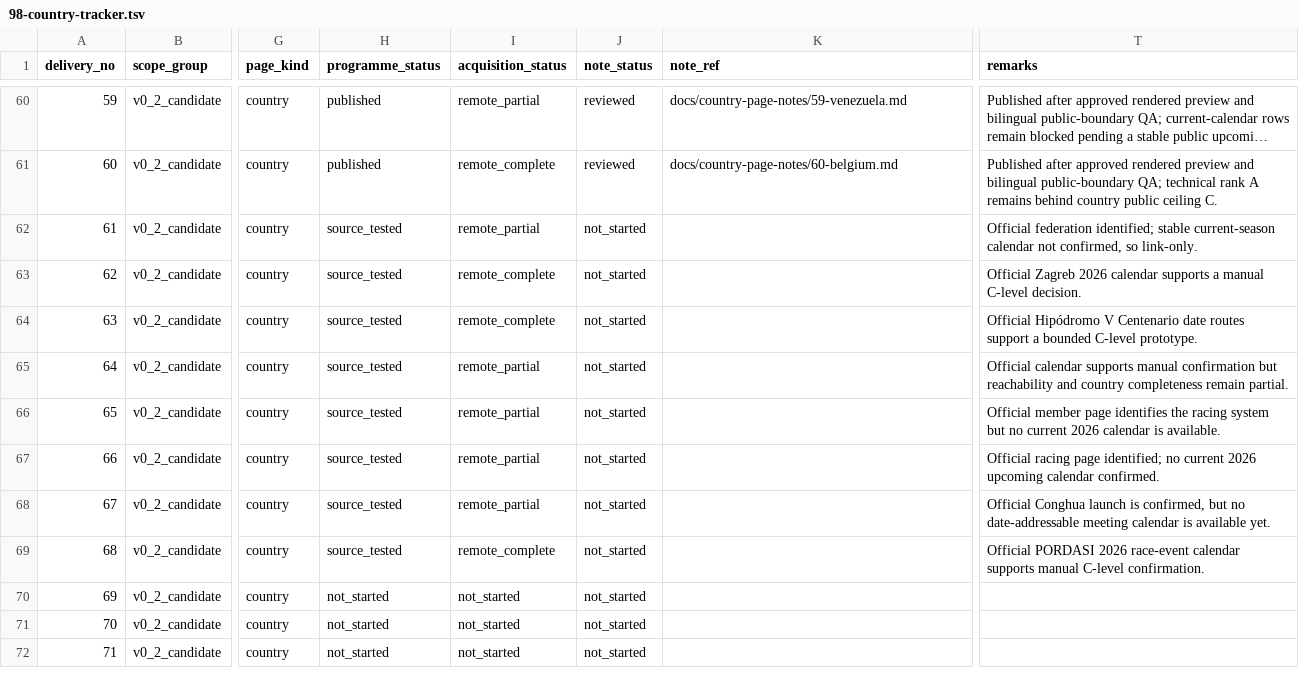
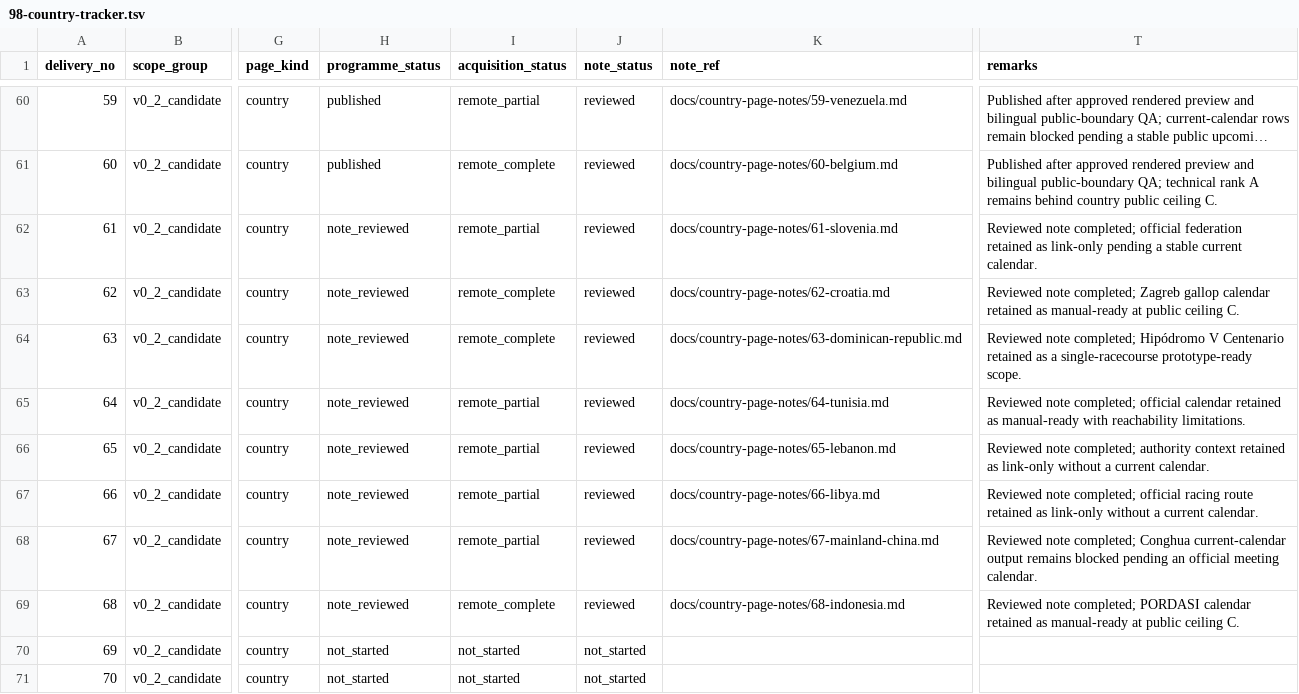
Before and after one commit to badjoke-lab/where-horses-run, a TSV file: docs/country-pages/98-country-tracker.tsv, drawn as a sheet; only a part is shown, gaps mark what is left out; the shorter side is filled out with more unchanged rows; long unchanged cells end in …; the diff names each change by its address in the sheet, - before the commit and + after, or states it on an @@ line.

Commit message:
[CF-Pages-Skip] Add reviewed country notes for entries 61-68 (#331)
Complete reviewed editorial notes for Slovenia, Croatia, Dominican Republic, Tunisia, Lebanon, Libya, Mainland China, and Indonesia.

- 8 reviewed country notes
- tracker advanced to note_reviewed
- 60 published countries, 8 note-reviewed, 30 not started
- all country public ceilings remain C
- all pull-request workflows passed

Next Work ID: WHR-PROFILE-61-68

```diff
--- a/docs/country-pages/98-country-tracker.tsv
+++ b/docs/country-pages/98-country-tracker.tsv
-H62:H69 (programme_status): source_tested
+H62:H69 (programme_status): note_reviewed
-J62:J69 (note_status): not_started
+J62:J69 (note_status): reviewed
-K62 (note_ref): (empty)
+K62 (note_ref): docs/country-page-notes/61-slovenia.md
-T62 (remarks): Official federation identified; stable current-season calendar not confirmed, so link-only.
+T62 (remarks): Reviewed note completed; official federation retained as link-only pending a stable current calendar.
-K63 (note_ref): (empty)
+K63 (note_ref): docs/country-page-notes/62-croatia.md
-T63 (remarks): Official Zagreb 2026 calendar supports a manual C-level decision.
+T63 (remarks): Reviewed note completed; Zagreb gallop calendar retained as manual-ready at public ceiling C.
-K64 (note_ref): (empty)
+K64 (note_ref): docs/country-page-notes/63-dominican-republic.md
-T64 (remarks): Official Hipódromo V Centenario date routes support a bounded C-level prototype.
+T64 (remarks): Reviewed note completed; Hipódromo V Centenario retained as a single-racecourse prototype-ready scope.
-K65 (note_ref): (empty)
+K65 (note_ref): docs/country-page-notes/64-tunisia.md
-T65 (remarks): Official calendar supports manual confirmation but reachability and country completeness remain partial.
+T65 (remarks): Reviewed note completed; official calendar retained as manual-ready with reachability limitations.
-K66 (note_ref): (empty)
+K66 (note_ref): docs/country-page-notes/65-lebanon.md
-T66 (remarks): Official member page identifies the racing system but no current 2026 calendar is available.
+T66 (remarks): Reviewed note completed; authority context retained as link-only without a current calendar.
-K67 (note_ref): (empty)
+K67 (note_ref): docs/country-page-notes/66-libya.md
-T67 (remarks): Official racing page identified; no current 2026 upcoming calendar confirmed.
+T67 (remarks): Reviewed note completed; official racing route retained as link-only without a current calendar.
-K68 (note_ref): (empty)
+K68 (note_ref): docs/country-page-notes/67-mainland-china.md
-T68 (remarks): Official Conghua launch is confirmed, but no date-addressable meeting calendar is available yet.
+T68 (remarks): Reviewed note completed; Conghua current-calendar output remains blocked pending an official meeting calendar.
-K69 (note_ref): (empty)
+K69 (note_ref): docs/country-page-notes/68-indonesia.md
-T69 (remarks): Official PORDASI 2026 race-event calendar supports manual C-level confirmation.
+T69 (remarks): Reviewed note completed; PORDASI calendar retained as manual-ready at public ceiling C.
```
Also changed, not shown: 19 other files.
